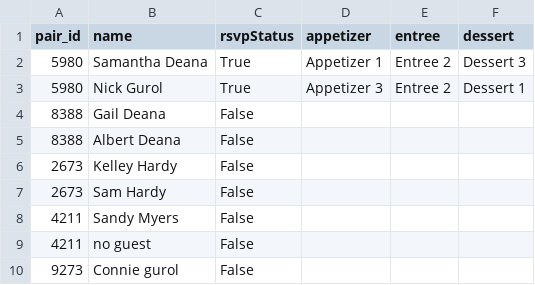
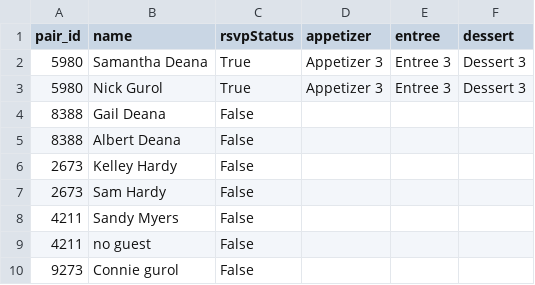
Before and after one commit to stranger9977/rehearsal_dinner_e-vite, a CSV file: guests.csv, drawn as a sheet; only a part is shown.

```diff
--- a/guests.csv
+++ b/guests.csv
@@ -1,4 +1,4 @@
 pair_id,name,rsvpStatus,appetizer,entree,dessert
-5980,Samantha Deana,True,Appetizer 1,Entree 2,Dessert 3
-5980,Nick Gurol,True,Appetizer 3,Entree 2,Dessert 1
+5980,Samantha Deana,True,Appetizer 3,Entree 3,Dessert 3
+5980,Nick Gurol,True,Appetizer 3,Entree 3,Dessert 3
 8388,Gail Deana,False,,,
```
Also changed, not shown: 2 other files.
